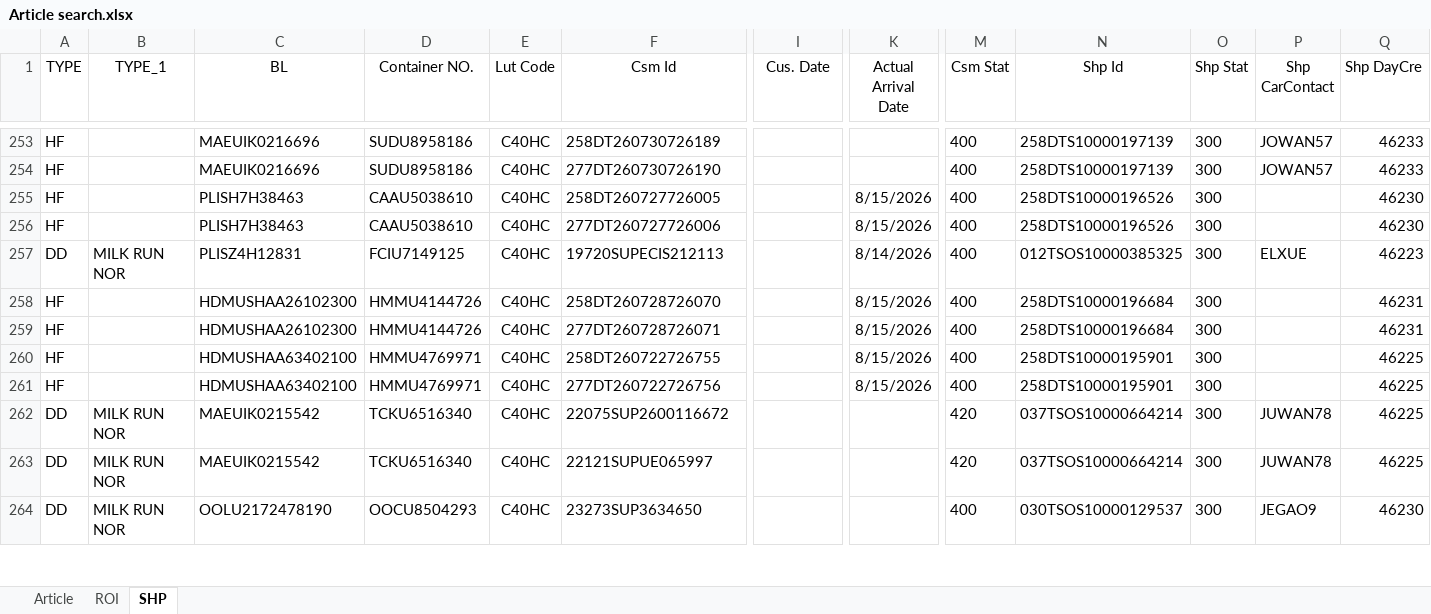
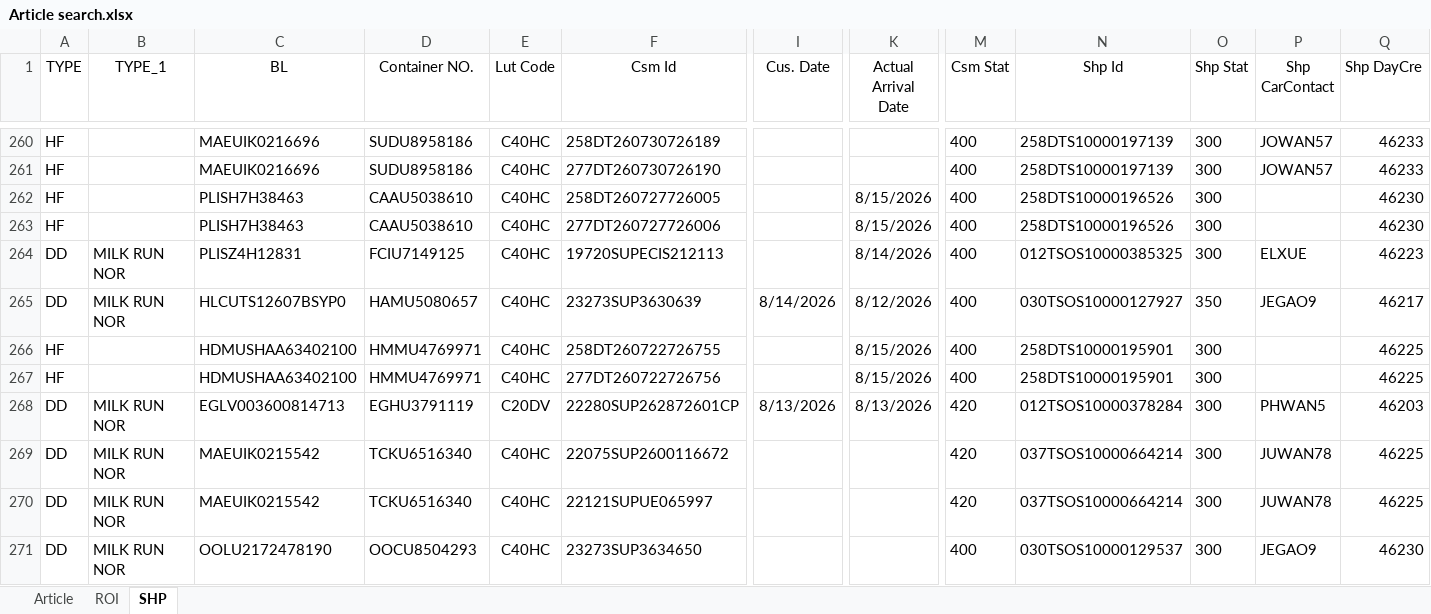
Before and after one commit to STO726/GOODS_Arrival, an Excel workbook: Article search.xlsx, sheet SHP, drawn as a sheet; only a part is shown, gaps mark what is left out; values as stored, in another font and other column widths than the file's, no borders; conditional formats and table styles not drawn; removed rows and columns are numbered as before the commit, all else as after; rows hold the shown columns only; the diff covers the shown part only; the diff names each change by its address in the sheet, - before the commit and + after, or states it on an @@ line.

```diff
--- a/Article search.xlsx (sheet SHP)
+++ b/Article search.xlsx (sheet SHP)
-row 258: HF |  | HDMUSHAA26102300 | HMMU4144726 | C40HC | 258DT260728726070 |  | 8/15/2026 | 400 | 258DTS10000196684 | 300 |  | 46231
-row 259: HF |  | HDMUSHAA26102300 | HMMU4144726 | C40HC | 277DT260728726071 |  | 8/15/2026 | 400 | 258DTS10000196684 | 300 |  | 46231
+row 265: DD | MILK RUN NOR | HLCUTS12607BSYP0 | HAMU5080657 | C40HC | 23273SUP3630639 | 8/14/2026 | 8/12/2026 | 400 | 030TSOS10000127927 | 350 | JEGAO9 | 46217
+row 268: DD | MILK RUN NOR | EGLV003600814713 | EGHU3791119 | C20DV | 22280SUP262872601CP | 8/13/2026 | 8/13/2026 | 420 | 012TSOS10000378284 | 300 | PHWAN5 | 46203
```
Also changed, not shown: 9 added rows, 3 removed rows, 1 moved row and 7 edited cells elsewhere in this sheet, sheet ROI, formulas that keep their value.
